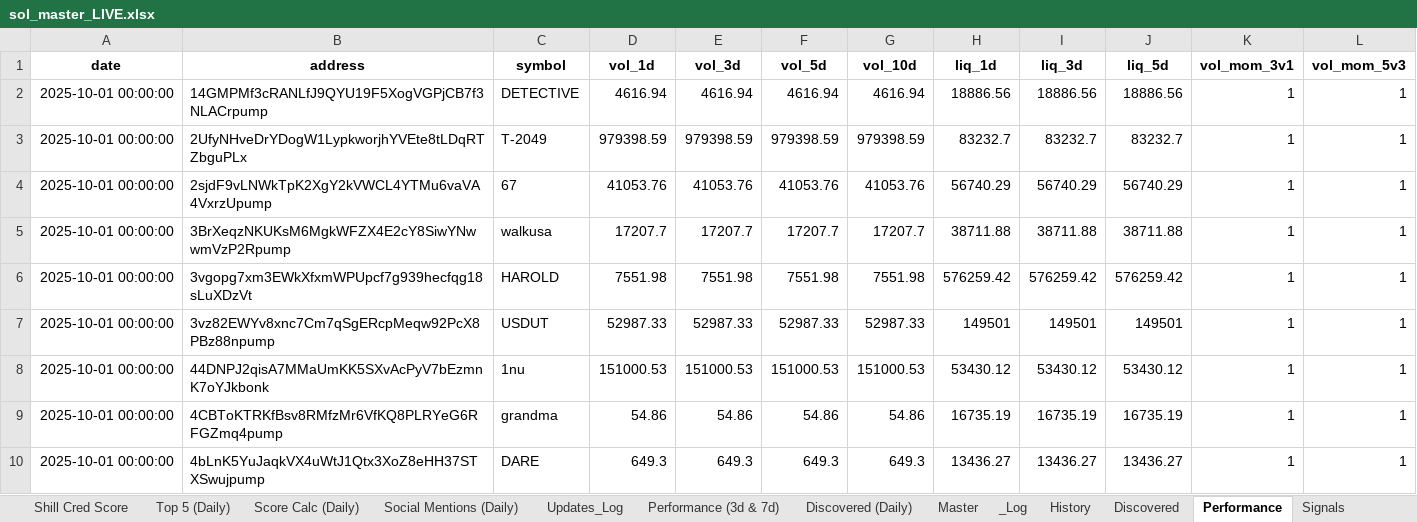
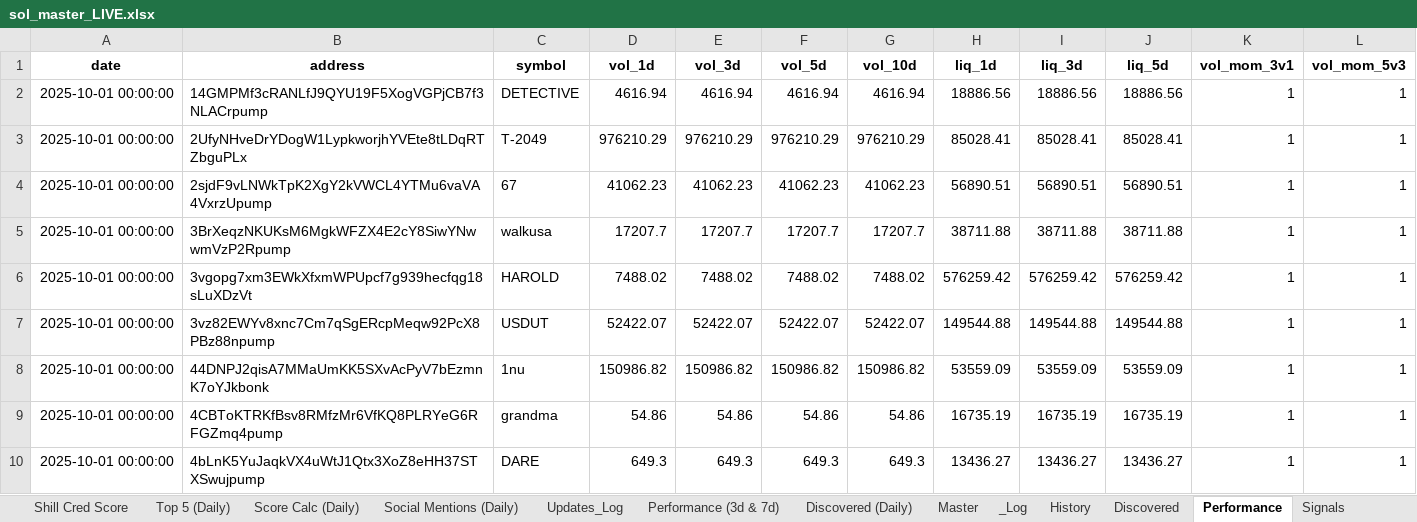
Before and after one commit to stelios5791/sol-reports, an Excel workbook: sol_master_LIVE.xlsx, sheet Performance, drawn as a sheet; only a part is shown; values as stored, in another font and other column widths than the file's, no borders; the diff covers the shown part only; the diff names each change by its address in the sheet, - before the commit and + after, or states it on an @@ line.

```diff
--- a/sol_master_LIVE.xlsx (sheet Performance)
+++ b/sol_master_LIVE.xlsx (sheet Performance)
-D3 (vol_1d): 979398.59
+D3 (vol_1d): 976210.29
-E3 (vol_3d): 979398.59
+E3 (vol_3d): 976210.29
-F3 (vol_5d): 979398.59
+F3 (vol_5d): 976210.29
-G3 (vol_10d): 979398.59
+G3 (vol_10d): 976210.29
-H3 (liq_1d): 83232.7
+H3 (liq_1d): 85028.41
-I3 (liq_3d): 83232.7
+I3 (liq_3d): 85028.41
-J3 (liq_5d): 83232.7
+J3 (liq_5d): 85028.41
-D4 (vol_1d): 41053.76
+D4 (vol_1d): 41062.23
-E4 (vol_3d): 41053.76
+E4 (vol_3d): 41062.23
-F4 (vol_5d): 41053.76
+F4 (vol_5d): 41062.23
-G4 (vol_10d): 41053.76
+G4 (vol_10d): 41062.23
-H4 (liq_1d): 56740.29
+H4 (liq_1d): 56890.51
-I4 (liq_3d): 56740.29
+I4 (liq_3d): 56890.51
-J4 (liq_5d): 56740.29
+J4 (liq_5d): 56890.51
-D6 (vol_1d): 7551.98
+D6 (vol_1d): 7488.02
-E6 (vol_3d): 7551.98
+E6 (vol_3d): 7488.02
-F6 (vol_5d): 7551.98
+F6 (vol_5d): 7488.02
-G6 (vol_10d): 7551.98
+G6 (vol_10d): 7488.02
-D7 (vol_1d): 52987.33
+D7 (vol_1d): 52422.07
-E7 (vol_3d): 52987.33
+E7 (vol_3d): 52422.07
-F7 (vol_5d): 52987.33
+F7 (vol_5d): 52422.07
-G7 (vol_10d): 52987.33
+G7 (vol_10d): 52422.07
-H7 (liq_1d): 149501
+H7 (liq_1d): 149544.88
-I7 (liq_3d): 149501
+I7 (liq_3d): 149544.88
-J7 (liq_5d): 149501
+J7 (liq_5d): 149544.88
-D8 (vol_1d): 151000.53
+D8 (vol_1d): 150986.82
-E8 (vol_3d): 151000.53
+E8 (vol_3d): 150986.82
-F8 (vol_5d): 151000.53
+F8 (vol_5d): 150986.82
-G8 (vol_10d): 151000.53
+G8 (vol_10d): 150986.82
-H8 (liq_1d): 53430.12
+H8 (liq_1d): 53559.09
-I8 (liq_3d): 53430.12
+I8 (liq_3d): 53559.09
-J8 (liq_5d): 53430.12
+J8 (liq_5d): 53559.09
```
Also changed, not shown: 120 edited cells elsewhere in this sheet, sheet Master, sheet Radar Active (Daily), sheet History, 2 other files.
